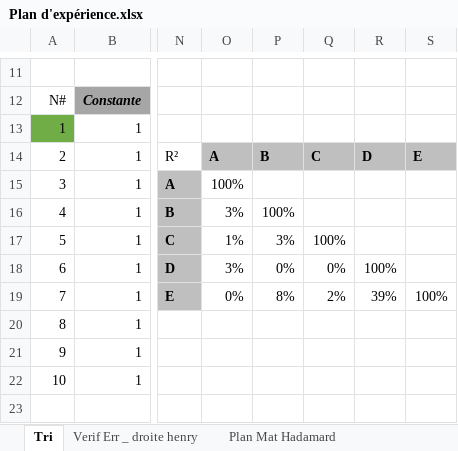
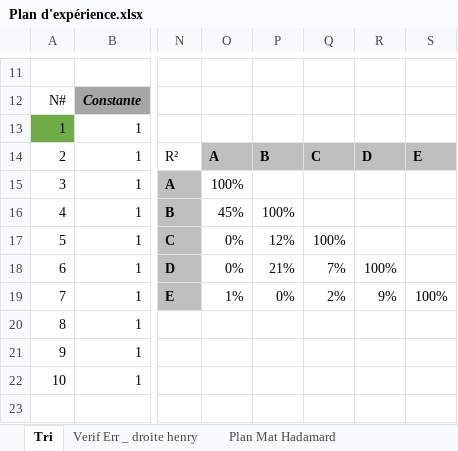
Before and after one commit to MOSH-Insa-Toulouse/2020-2021_GAICH_STEPHEN_Capteur_Graphite, an Excel workbook: Banc de test/Plan d'expérience.xlsx, sheet Tri, drawn as a sheet; only a part is shown, gaps mark what is left out; values as stored, in another font and other column widths than the file's, no borders; charts and pictures not drawn; the diff covers the shown part only; the diff names each change by its address in the sheet, - before the commit and + after, or states it on an @@ line.

```diff
--- a/Banc de test/Plan d'expérience.xlsx (sheet Tri)
+++ b/Banc de test/Plan d'expérience.xlsx (sheet Tri)
-O16: 3%
+O16: 45%
-O17: 1%
+O17: 0%
-P17: 3%
+P17: 12%
-O18: 3%
+O18: 0%
-P18: 0%
+P18: 21%
-Q18: 0%
+Q18: 7%
-O19: 0%
+O19: 1%
-P19: 8%
+P19: 0%
-R19: 39%
+R19: 9%
```
Also changed, not shown: 6 added rows, 6 removed rows and 12 edited cells elsewhere in this sheet, 1 other file.
